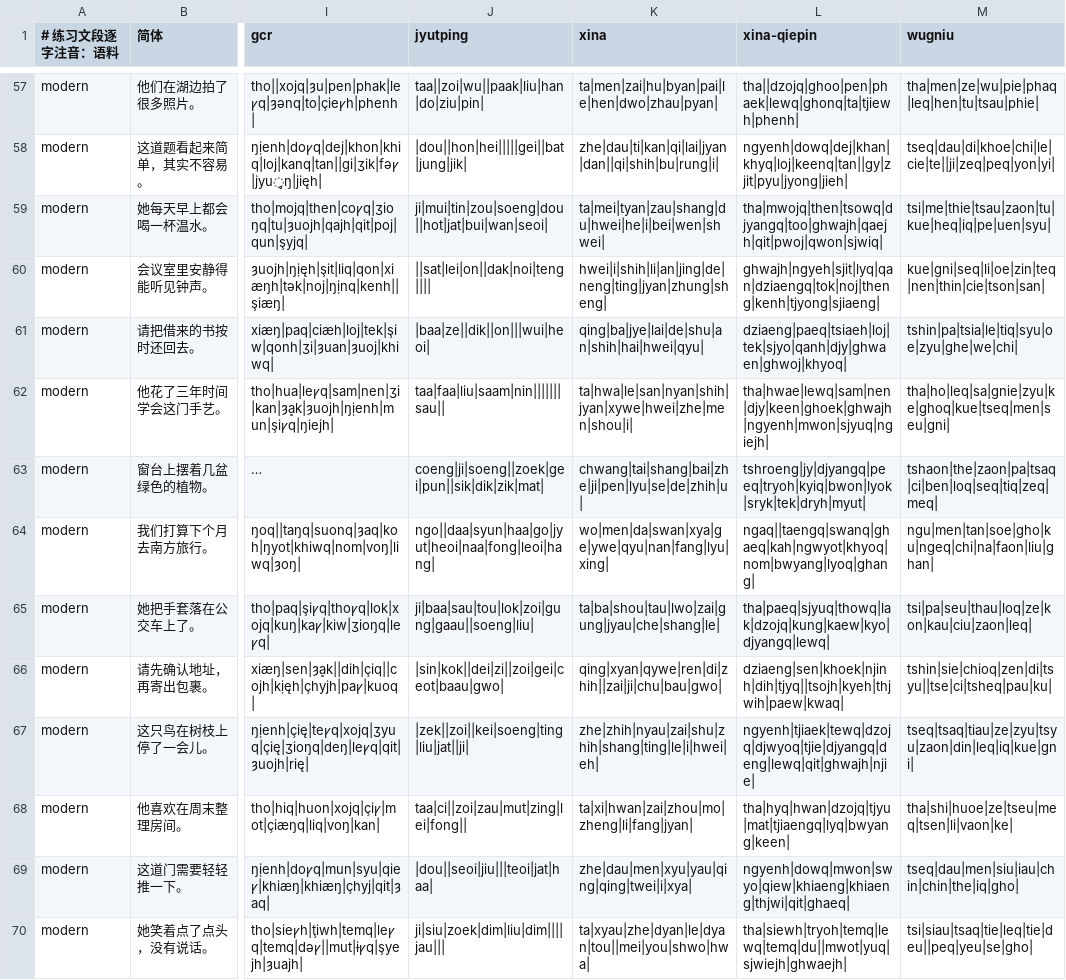
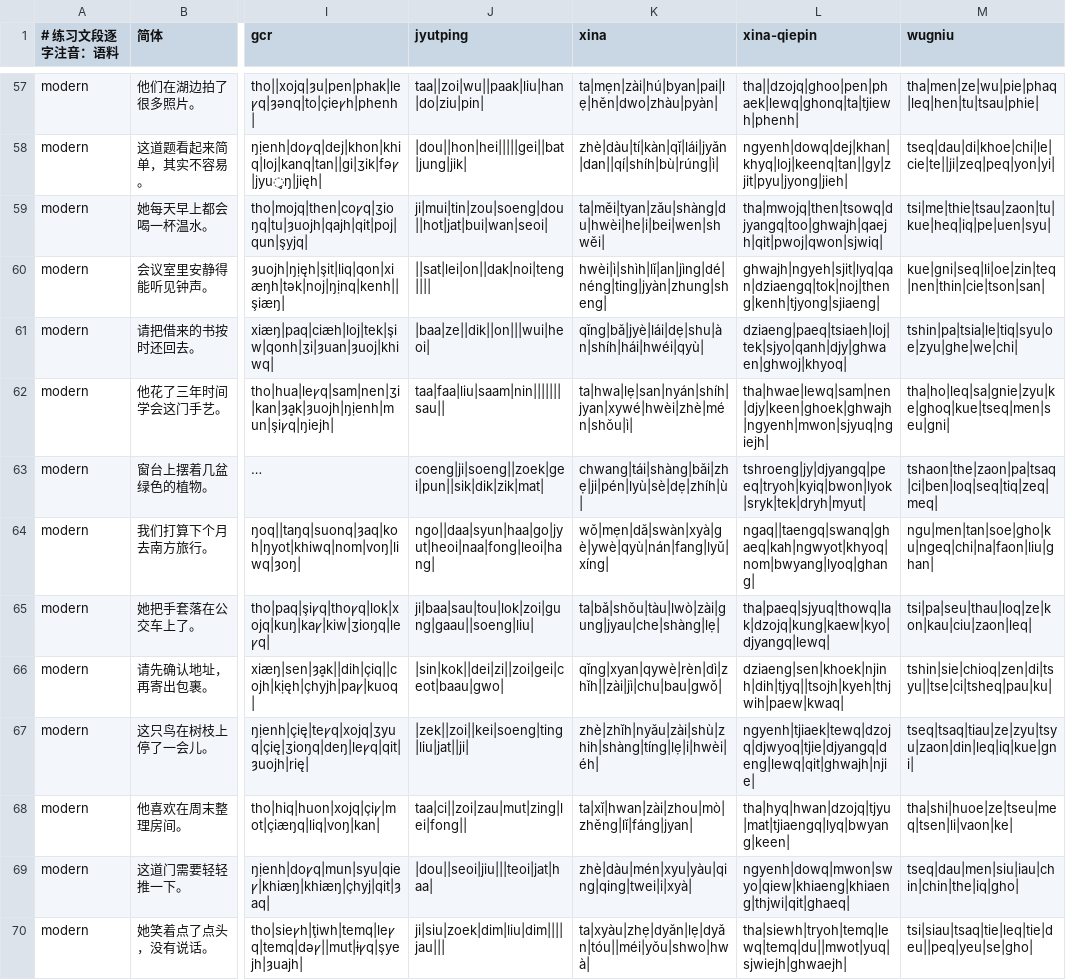
Before and after one commit to slepwaj/kasm, a TSV file: assets/practice/readings.tsv, drawn as a sheet; only a part is shown, gaps mark what is left out; long unchanged cells end in …; the diff covers the shown part only; the diff names each change by its address in the sheet, - before the commit and + after, or states it on an @@ line.

Commit message:
feat(xina): 独立键盘与五声调键、符号声调显示
恢复 Xina 独立键盘；生成 !@#$% 带调变体，候选与练习注音显示符号声调；旧全键盘 xina 配置自动迁移。

```diff
--- a/assets/practice/readings.tsv
+++ b/assets/practice/readings.tsv
-K57 (xina): ta|men|zai|hu|byan|pai|le|hen|dwo|zhau|pyan|
+K57 (xina): ta|mẹn|zài|hú|byan|pai|lẹ|hěn|dwo|zhàu|pyàn|
-K58 (xina): zhe|dau|ti|kan|qi|lai|jyan|dan||qi|shih|bu|rung|i|
+K58 (xina): zhè|dàu|tí|kàn|qǐ|lái|jyǎn|dan||qí|shíh|bù|rúng|ì|
-K59 (xina): ta|mei|tyan|zau|shang|du|hwei|he|i|bei|wen|shwei|
+K59 (xina): ta|měi|tyan|zǎu|shàng|du|hwèi|he|i|bei|wen|shwěi|
-K60 (xina): hwei|i|shih|li|an|jing|de|neng|ting|jyan|zhung|sheng|
+K60 (xina): hwèi|ì|shìh|lǐ|an|jìng|dé|néng|ting|jyàn|zhung|sheng|
-K61 (xina): qing|ba|jye|lai|de|shu|an|shih|hai|hwei|qyu|
+K61 (xina): qǐng|bǎ|jyè|lái|dẹ|shu|àn|shíh|hái|hwéi|qyù|
-K62 (xina): ta|hwa|le|san|nyan|shih|jyan|xywe|hwei|zhe|men|shou|i|
+K62 (xina): ta|hwa|lẹ|san|nyán|shíh|jyan|xywé|hwèi|zhè|mén|shǒu|ì|
-K63 (xina): chwang|tai|shang|bai|zhe|ji|pen|lyu|se|de|zhih|u|
+K63 (xina): chwang|tái|shàng|bǎi|zhẹ|ji|pén|lyù|sè|dẹ|zhíh|ù|
-K64 (xina): wo|men|da|swan|xya|ge|ywe|qyu|nan|fang|lyu|xing|
+K64 (xina): wǒ|mẹn|dǎ|swàn|xyà|gè|ywè|qyù|nán|fang|lyǔ|xíng|
-K65 (xina): ta|ba|shou|tau|lwo|zai|gung|jyau|che|shang|le|
+K65 (xina): ta|bǎ|shǒu|tàu|lwò|zài|gung|jyau|che|shàng|lẹ|
-K66 (xina): qing|xyan|qywe|ren|di|zhih||zai|ji|chu|bau|gwo|
+K66 (xina): qǐng|xyan|qywè|rèn|dì|zhǐh||zài|jì|chu|bau|gwǒ|
-K67 (xina): zhe|zhih|nyau|zai|shu|zhih|shang|ting|le|i|hwei|eh|
+K67 (xina): zhè|zhǐh|nyǎu|zài|shù|zhih|shàng|tíng|lẹ|i|hwèi|éh|
-K68 (xina): ta|xi|hwan|zai|zhou|mo|zheng|li|fang|jyan|
+K68 (xina): ta|xǐ|hwan|zài|zhou|mò|zhěng|lǐ|fáng|jyan|
-K69 (xina): zhe|dau|men|xyu|yau|qing|qing|twei|i|xya|
+K69 (xina): zhè|dàu|mén|xyu|yàu|qing|qing|twei|i|xyà|
-K70 (xina): ta|xyau|zhe|dyan|le|dyan|tou||mei|you|shwo|hwa|
+K70 (xina): ta|xyàu|zhẹ|dyǎn|lẹ|dyǎn|tóu||méi|yǒu|shwo|hwà|
```
Also changed, not shown: 172 edited cells elsewhere in this file, 17 other files.
